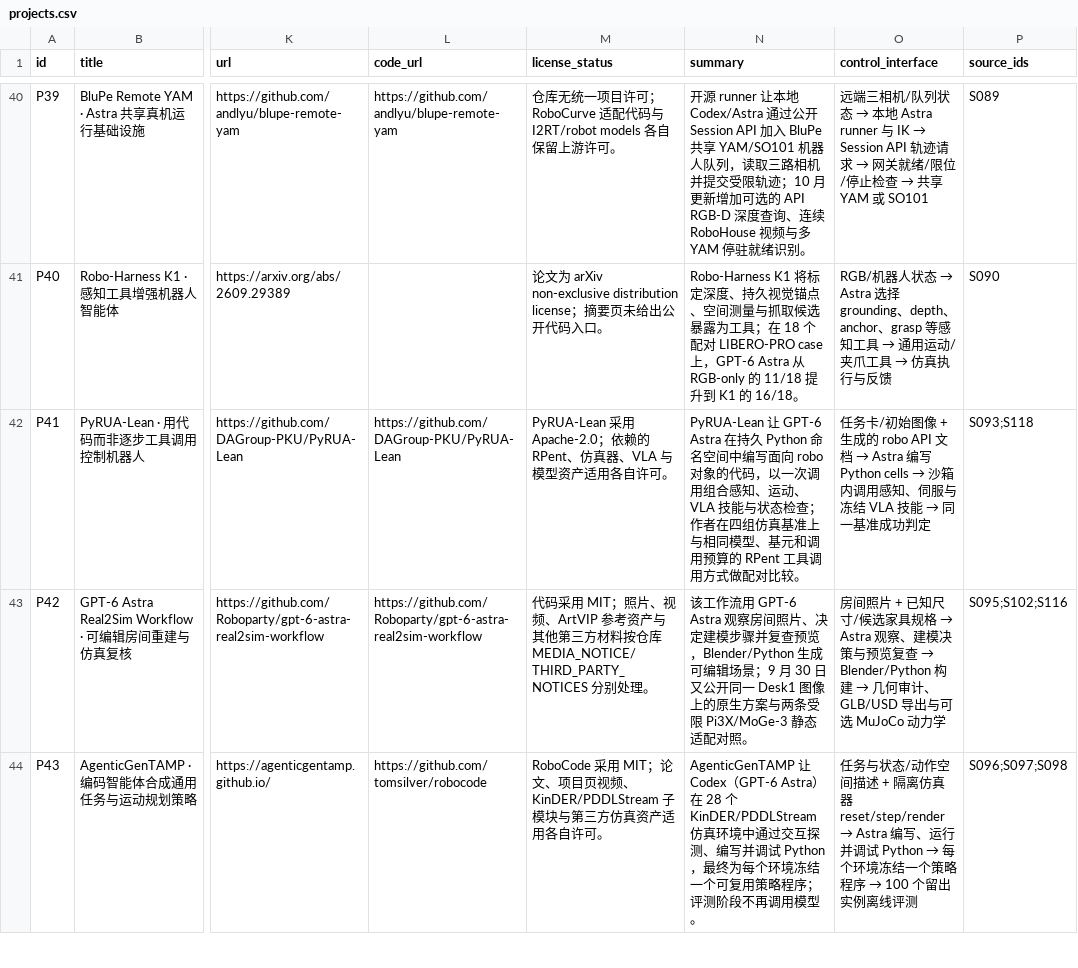
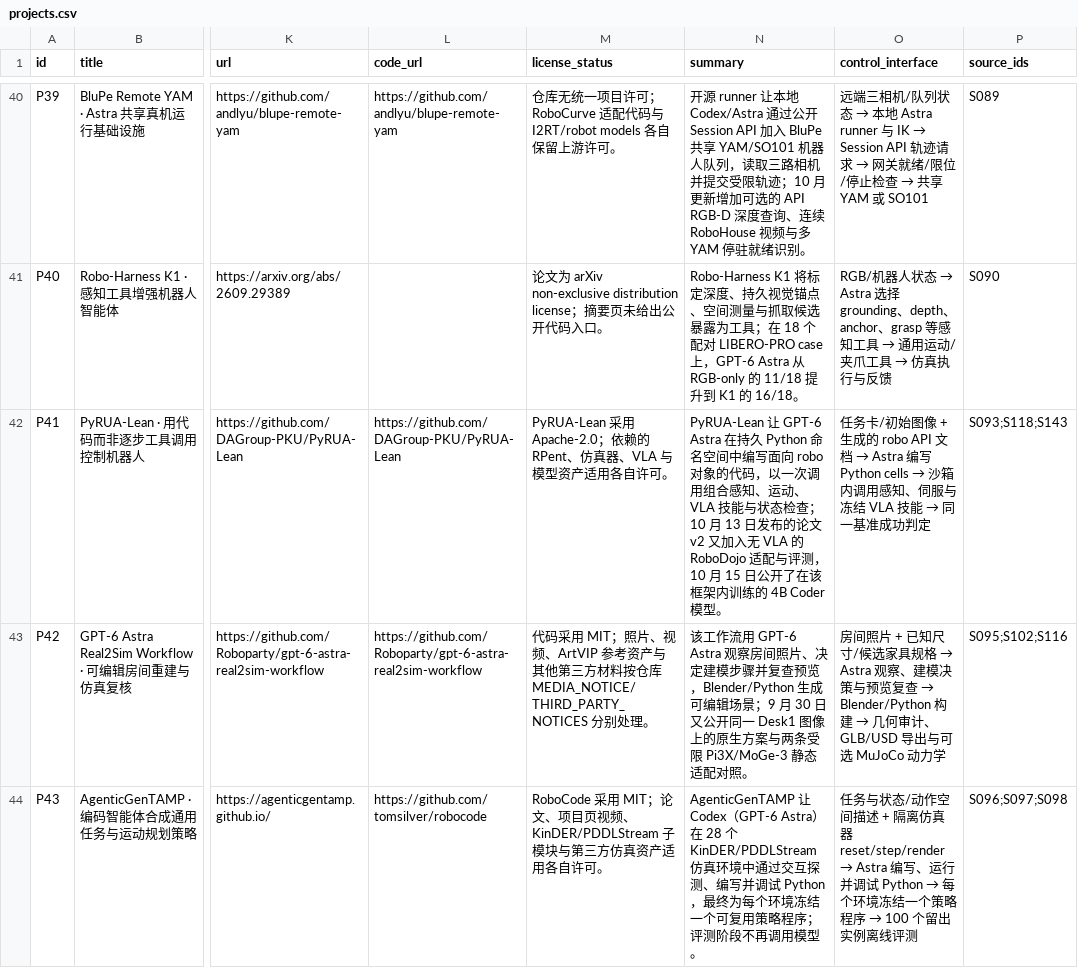
Before and after one commit to CloudEngineHub/awesome-GPT6-for-embodiedAI, a CSV file: data/projects.csv, drawn as a sheet; only a part is shown, gaps mark what is left out; the diff covers the shown part only; the diff names each change by its address in the sheet, - before the commit and + after, or states it on an @@ line.

```diff
--- a/data/projects.csv
+++ b/data/projects.csv
-N42 (summary): …态检查；作者在四组仿真基准上与相同模型、基元和调用预算的 RPent 工具调用方式做配对比较。
+N42 (summary): …态检查；10 月 13 日发布的论文 v2 又加入无 VLA 的 RoboDojo 适配与评测，10 月 15 日公开了在该框架内训练的 4B Coder 模型。
-P42 (source_ids): S093;S118
+P42 (source_ids): S093;S118;S143
```
Also changed, not shown: 1 added row elsewhere in this file, 15 other files.
